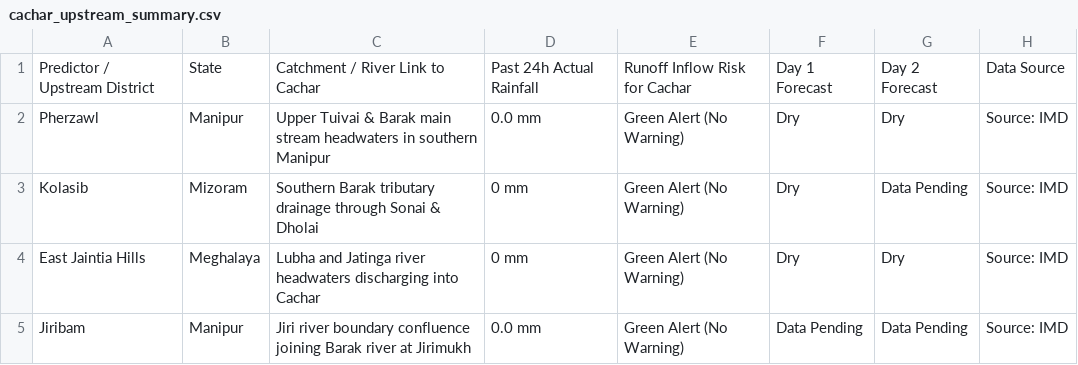
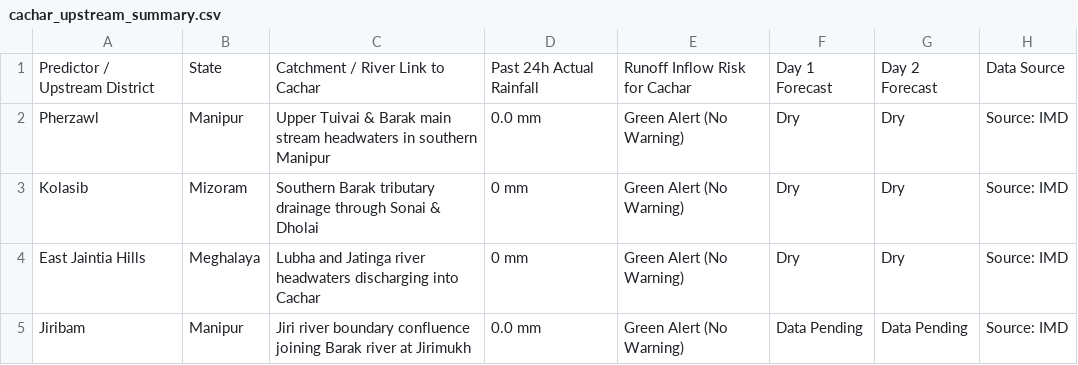
Before and after one commit to gusionrohan/diwis-weather, a CSV file: output/cachar/cachar_upstream_summary.csv, drawn as a sheet.

```diff
--- a/output/cachar/cachar_upstream_summary.csv
+++ b/output/cachar/cachar_upstream_summary.csv
@@ -2,3 +2,3 @@ Predictor / Upstream District,State,Catchment / River Link to Cachar,Past 24h Ac
 Pherzawl,Manipur,Upper Tuivai & Barak main stream headwaters in southern Manipur,0.0 mm,Green Alert (No Warning),Dry,Dry,Source: IMD
-Kolasib,Mizoram,Southern Barak tributary drainage through Sonai & Dholai,0 mm,Green Alert (No Warning),Dry,Data Pending,Source: IMD
+Kolasib,Mizoram,Southern Barak tributary drainage through Sonai & Dholai,0 mm,Green Alert (No Warning),Dry,Dry,Source: IMD
 East Jaintia Hills,Meghalaya,Lubha and Jatinga river headwaters discharging into Cachar,0 mm,Green Alert (No Warning),Dry,Dry,Source: IMD
```
Also changed, not shown: output/dibrugarh/dibrugarh_forecast_summary.csv, output/dibrugarh/dibrugarh_upstream_summary.csv, 23 other files.
